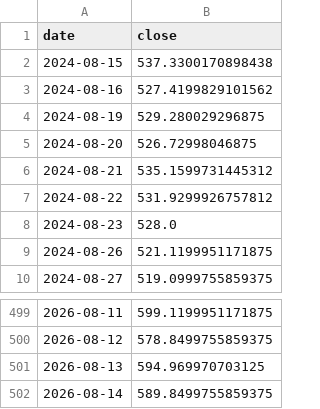
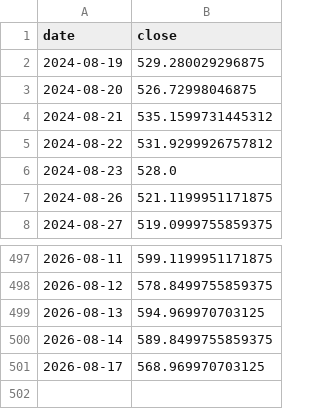
Before and after one commit to 786603902ly-maker/moomooinvest, a CSV file: data/prices/META.csv, drawn as a sheet; only a part is shown, gaps mark what is left out; removed rows and columns are numbered as before the commit, all else as after; the diff names each change by its address in the sheet, - before the commit and + after, or states it on an @@ line.

```diff
--- a/data/prices/META.csv
+++ b/data/prices/META.csv
-row 2: 2024-08-15 | 537.3300170898438
-row 3: 2024-08-16 | 527.4199829101562
+row 501: 2026-08-17 | 568.969970703125
```
Also changed, not shown: data/prices/AMD.csv, data/prices/AMZN.csv, 13 other files.
